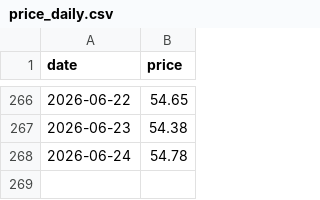
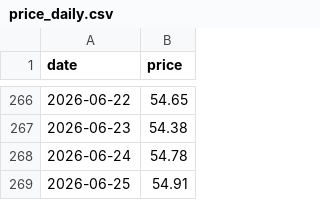
Before and after one commit to Hya-cinthus/special_situation, a CSV file: situations/arkvx_arkventure/data/processed/price_daily.csv, drawn as a sheet; only a part is shown, gaps mark what is left out.

```diff
--- a/situations/arkvx_arkventure/data/processed/price_daily.csv
+++ b/situations/arkvx_arkventure/data/processed/price_daily.csv
@@ -268 +268,2 @@ date,price
 2026-06-24,54.78
+2026-06-25,54.91
```
Also changed, not shown: situations/spacex_baron/data/processed/nav_daily.csv, 24 other files.
